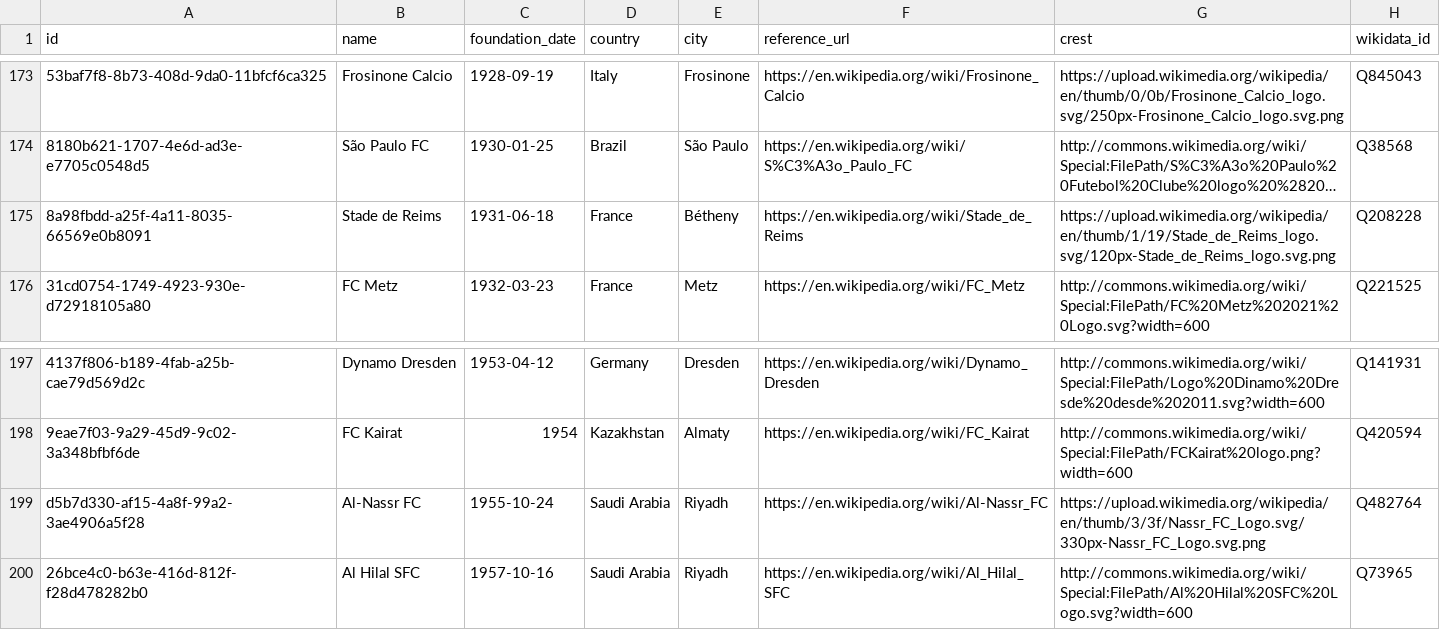
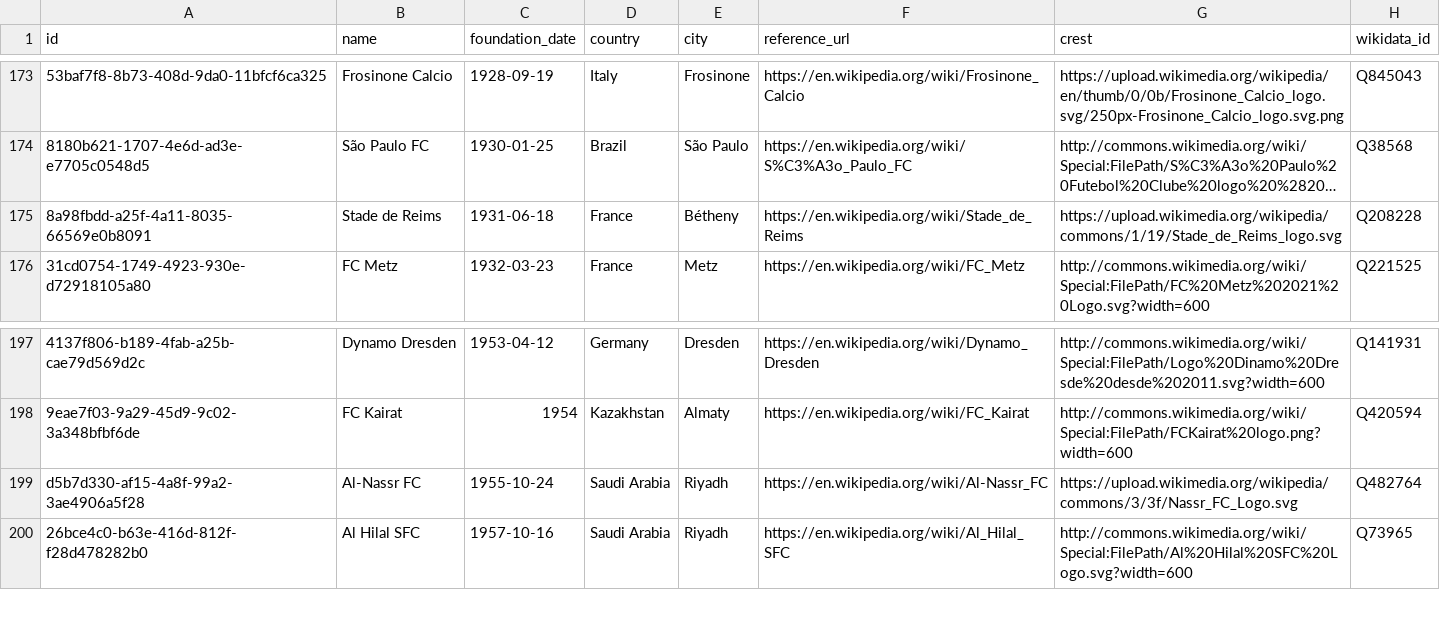
Before and after one commit to 0xShady/vetustas-archiva, a CSV file: datasets/football-clubs.csv, drawn as a sheet; only a part is shown, gaps mark what is left out; long unchanged cells end in …; the diff names each change by its address in the sheet, - before the commit and + after, or states it on an @@ line.

```diff
--- a/datasets/football-clubs.csv
+++ b/datasets/football-clubs.csv
-G175 (crest): https://upload.wikimedia.org/wikipedia/en/thumb/1/19/Stade_de_Reims_logo.svg/120px-Stade_de_Reims_logo.svg.png
+G175 (crest): https://upload.wikimedia.org/wikipedia/commons/1/19/Stade_de_Reims_logo.svg
-G199 (crest): https://upload.wikimedia.org/wikipedia/en/thumb/3/3f/Nassr_FC_Logo.svg/330px-Nassr_FC_Logo.svg.png
+G199 (crest): https://upload.wikimedia.org/wikipedia/commons/3/3f/Nassr_FC_Logo.svg
```
Also changed, not shown: datasets/basketball-clubs.csv, datasets/games.csv, 4 other files.
